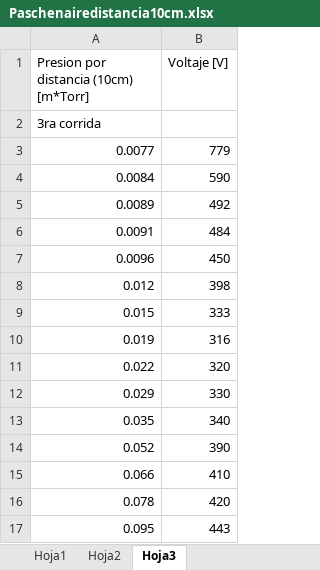
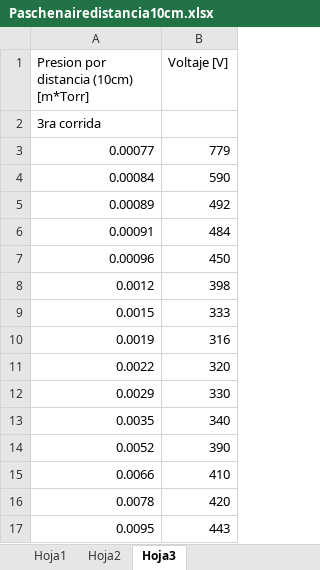
Before and after one commit to joshbrx/Proyectos, an Excel workbook: datos/Paschenairedistancia10cm.xlsx, sheet Hoja3, drawn as a sheet; values as stored, in another font and other column widths than the file's, no borders; the diff names each change by its address in the sheet, - before the commit and + after, or states it on an @@ line.

```diff
--- a/datos/Paschenairedistancia10cm.xlsx (sheet Hoja3)
+++ b/datos/Paschenairedistancia10cm.xlsx (sheet Hoja3)
-A3: 0.0077
+A3: 0.00077
-A4: 0.0084
+A4: 0.00084
-A5: 0.0089
+A5: 0.00089
-A6: 0.0091
+A6: 0.00091
-A7: 0.0096
+A7: 0.00096
-A8: 0.012
+A8: 0.0012
-A9: 0.015
+A9: 0.0015
-A10: 0.019
+A10: 0.0019
-A11: 0.022
+A11: 0.0022
-A12: 0.029
+A12: 0.0029
-A13: 0.035
+A13: 0.0035
-A14: 0.052
+A14: 0.0052
-A15: 0.066
+A15: 0.0066
-A16: 0.078
+A16: 0.0078
-A17: 0.095
+A17: 0.0095
```
Also changed, not shown: sheet Hoja1, sheet Hoja2.
